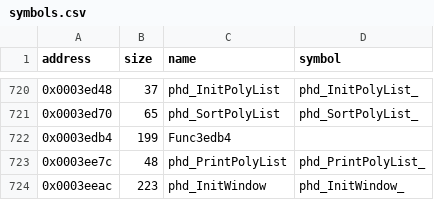
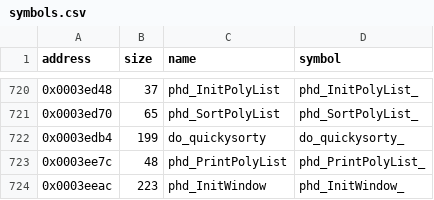
Before and after one commit to LostArtefacts/tr01, a CSV file: config/symbols.csv, drawn as a sheet; only a part is shown, gaps mark what is left out.

Commit message:
Decompile phd_SortPolyList (0x3ed70)
Names do_quickysorty, which it calls.

```diff
--- a/config/symbols.csv
+++ b/config/symbols.csv
@@ -721,3 +721,3 @@ address,size,name,symbol
 0x0003ed70,65,phd_SortPolyList,phd_SortPolyList_
-0x0003edb4,199,Func3edb4,
+0x0003edb4,199,do_quickysorty,do_quickysorty_
 0x0003ee7c,48,phd_PrintPolyList,phd_PrintPolyList_
```
Also changed, not shown: 2 other files.
